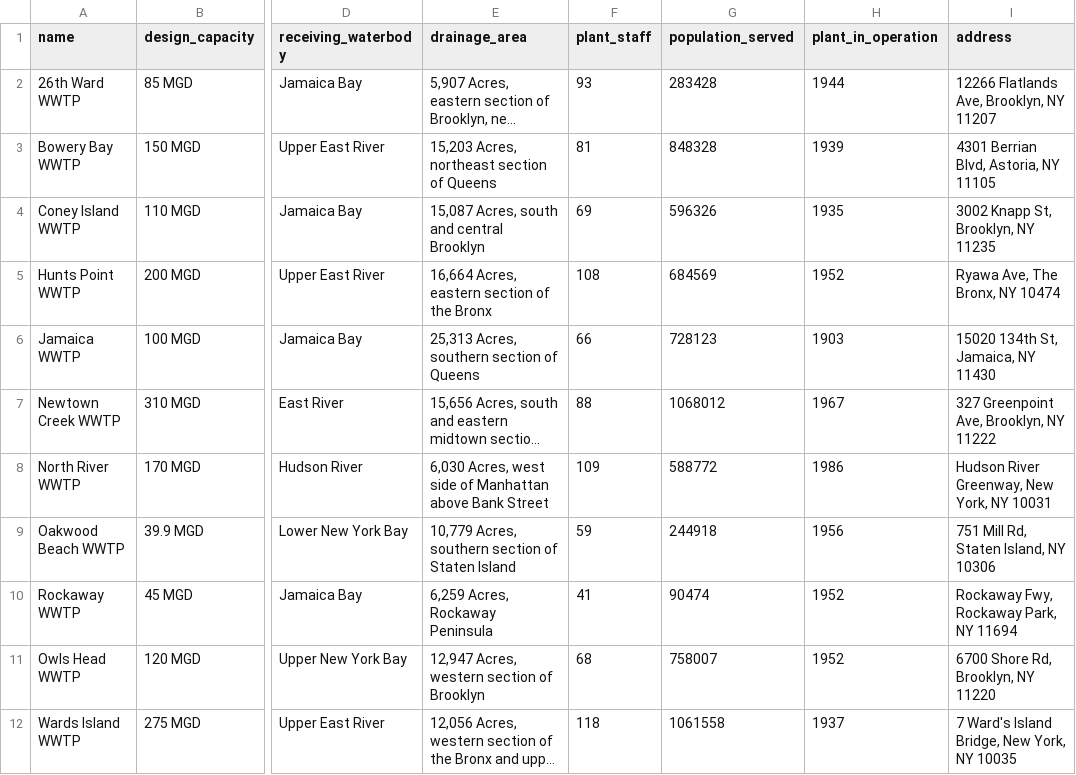
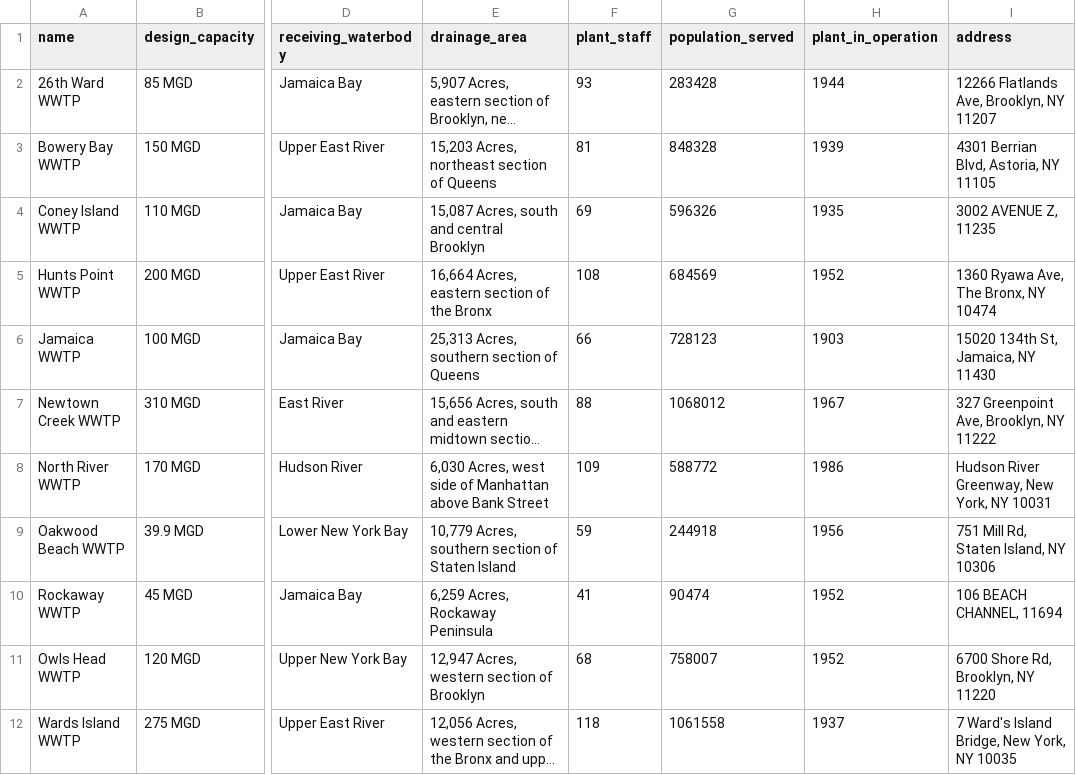
Before and after one commit to NYCPlanning/db-data-recipes, a CSV file: recipes/dep_wwtc/dep_wwtc.csv, drawn as a sheet; only a part is shown, gaps mark what is left out; long unchanged cells end in …; the diff names each change by its address in the sheet, - before the commit and + after, or states it on an @@ line.

Commit message:
update dep_wtc

```diff
--- a/recipes/dep_wwtc/dep_wwtc.csv
+++ b/recipes/dep_wwtc/dep_wwtc.csv
-I4 (address): 3002 Knapp St, Brooklyn, NY 11235
+I4 (address): 3002 AVENUE Z, 11235
-I5 (address): Ryawa Ave, The Bronx, NY 10474
+I5 (address): 1360 Ryawa Ave, The Bronx, NY 10474
-I10 (address): Rockaway Fwy, Rockaway Park, NY 11694
+I10 (address): 106 BEACH CHANNEL, 11694
```
